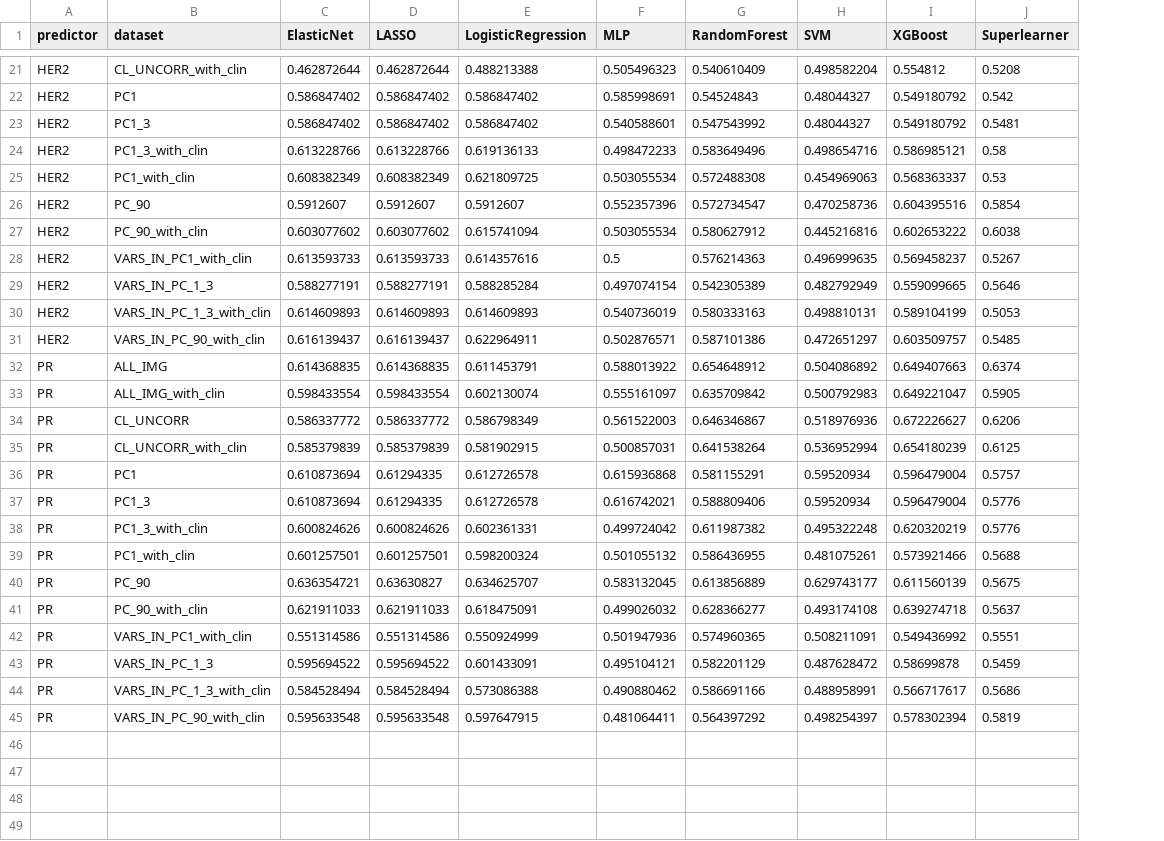
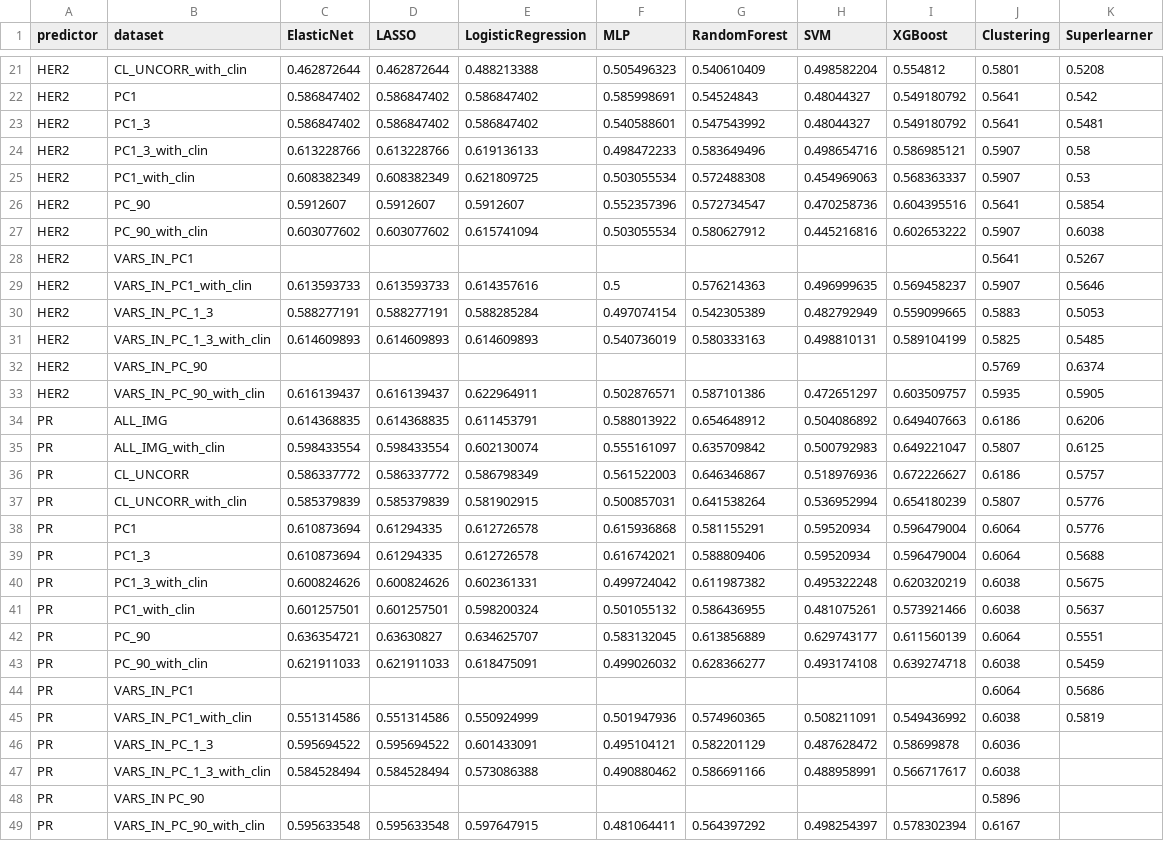
Before and after one commit to BDSI-CDS-2025/imaging-subgroup, a CSV file: data/final/lucy/summary_auc.csv, drawn as a sheet; only a part is shown, gaps mark what is left out; addresses are those after the commit; the diff names each change by its address in the sheet, - before the commit and + after, or states it on an @@ line.

```diff
--- a/data/final/lucy/summary_auc.csv
+++ b/data/final/lucy/summary_auc.csv
+column J (Clustering), rows 21-27: 0.5801 | 0.5641 | 0.5641 | 0.5907 | 0.5907 | 0.5641 | 0.5907; rows 29-31: 0.5907 | 0.5883 | 0.5825; rows 33-43: 0.5935 | 0.6186 | 0.5807 | 0.6186 | 0.5807 | 0.6064 | 0.6064 | 0.6038 | 0.6038 | 0.6064 | 0.6038; rows 45-47: 0.6038 | 0.6036 | 0.6038; row 49: 0.6167
+row 28: HER2 | VARS_IN_PC1 |  |  |  |  |  |  |  | 0.5641 | 0.5267
-K29 (Superlearner): 0.5267
+K29 (Superlearner): 0.5646
-K30 (Superlearner): 0.5646
+K30 (Superlearner): 0.5053
-K31 (Superlearner): 0.5053
+K31 (Superlearner): 0.5485
+row 32: HER2 | VARS_IN_PC_90 |  |  |  |  |  |  |  | 0.5769 | 0.6374
-K33 (Superlearner): 0.5485
+K33 (Superlearner): 0.5905
-K34 (Superlearner): 0.6374
+K34 (Superlearner): 0.6206
-K35 (Superlearner): 0.5905
+K35 (Superlearner): 0.6125
-K36 (Superlearner): 0.6206
+K36 (Superlearner): 0.5757
-K37 (Superlearner): 0.6125
+K37 (Superlearner): 0.5776
-K38 (Superlearner): 0.5757
+K38 (Superlearner): 0.5776
-K39 (Superlearner): 0.5776
+K39 (Superlearner): 0.5688
-K40 (Superlearner): 0.5776
+K40 (Superlearner): 0.5675
-K41 (Superlearner): 0.5688
+K41 (Superlearner): 0.5637
-K42 (Superlearner): 0.5675
+K42 (Superlearner): 0.5551
-K43 (Superlearner): 0.5637
+K43 (Superlearner): 0.5459
+row 44: PR | VARS_IN_PC1 |  |  |  |  |  |  |  | 0.6064 | 0.5686
-K45 (Superlearner): 0.5551
+K45 (Superlearner): 0.5819
-K46 (Superlearner): 0.5459
+K46 (Superlearner): (empty)
-K47 (Superlearner): 0.5686
+K47 (Superlearner): (empty)
+row 48: PR | VARS_IN PC_90 |  |  |  |  |  |  |  | 0.5896
-K49 (Superlearner): 0.5819
+K49 (Superlearner): (empty)
```
Also changed, not shown: data/final/lucy/summary_filtered.csv, 17 other files.
